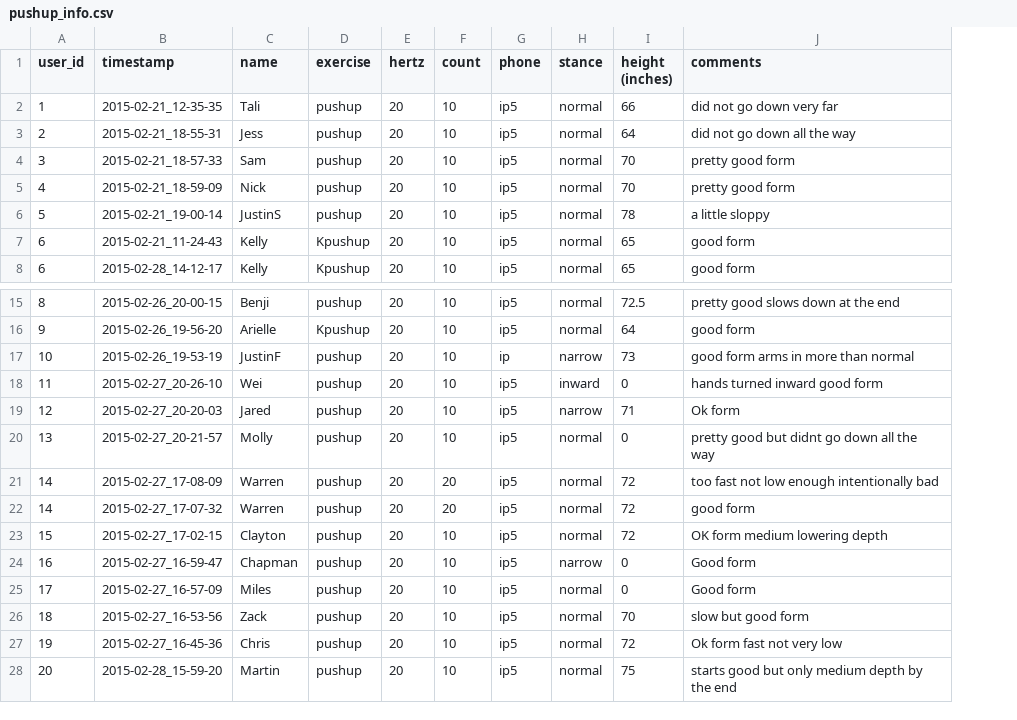
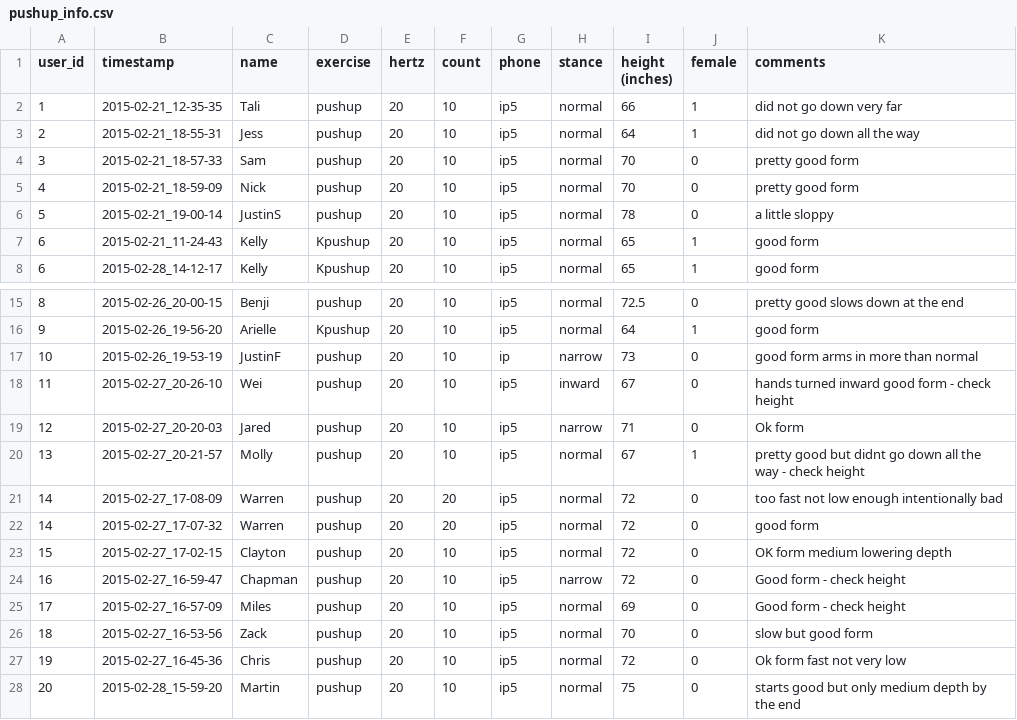
Before and after one commit to kellygwiseman/workout_buddy, a CSV file: data/pushup_info.csv, drawn as a sheet; only a part is shown, gaps mark what is left out; addresses are those after the commit; the diff names each change by its address in the sheet, - before the commit and + after, or states it on an @@ line.

```diff
--- a/data/pushup_info.csv
+++ b/data/pushup_info.csv
+column J (female), rows 2-8: 1 | 1 | 0 | 0 | 0 | 1 | 1; rows 15-28: 0 | 1 | 0 | 0 | 0 | 1 | 0 | 0 | 0 | 0 | 0 | 0 | 0 | 0
-I18 (height (inches)): 0
+I18 (height (inches)): 67
-K18 (comments): hands turned inward good form
+K18 (comments): hands turned inward good form - check height
-I20 (height (inches)): 0
+I20 (height (inches)): 67
-K20 (comments): …the way
+K20 (comments): …the way - check height
-I24 (height (inches)): 0
+I24 (height (inches)): 72
-K24:K25 (comments): Good form
+K24:K25 (comments): Good form - check height
-I25 (height (inches)): 0
+I25 (height (inches)): 69
```
Also changed, not shown: 4 other files.
